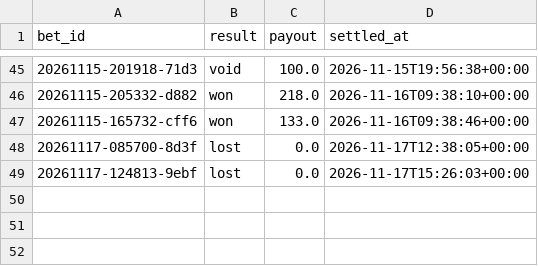
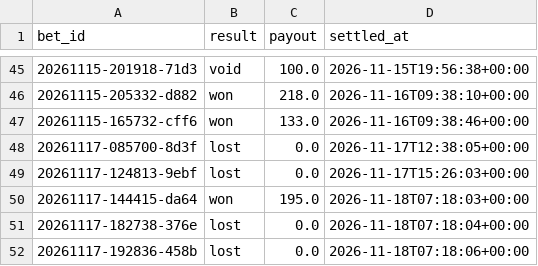
Before and after one commit to lukkeodds/livetest-log, a CSV file: data/settlements.csv, drawn as a sheet; only a part is shown, gaps mark what is left out.

Commit message:
snapshot 20261118T071817Z: bets.csv, settlements.csv, notified.csv

```diff
--- a/data/settlements.csv
+++ b/data/settlements.csv
@@ -49 +49,4 @@ bet_id,result,payout,settled_at
 20261117-124813-9ebf,lost,0.0,2026-11-17T15:26:03+00:00
+20261117-144415-da64,won,195.0,2026-11-18T07:18:03+00:00
+20261117-182738-376e,lost,0.0,2026-11-18T07:18:04+00:00
+20261117-192836-458b,lost,0.0,2026-11-18T07:18:06+00:00
```
Also changed, not shown: data/bets.csv, data/notified.csv, 2 other files.
